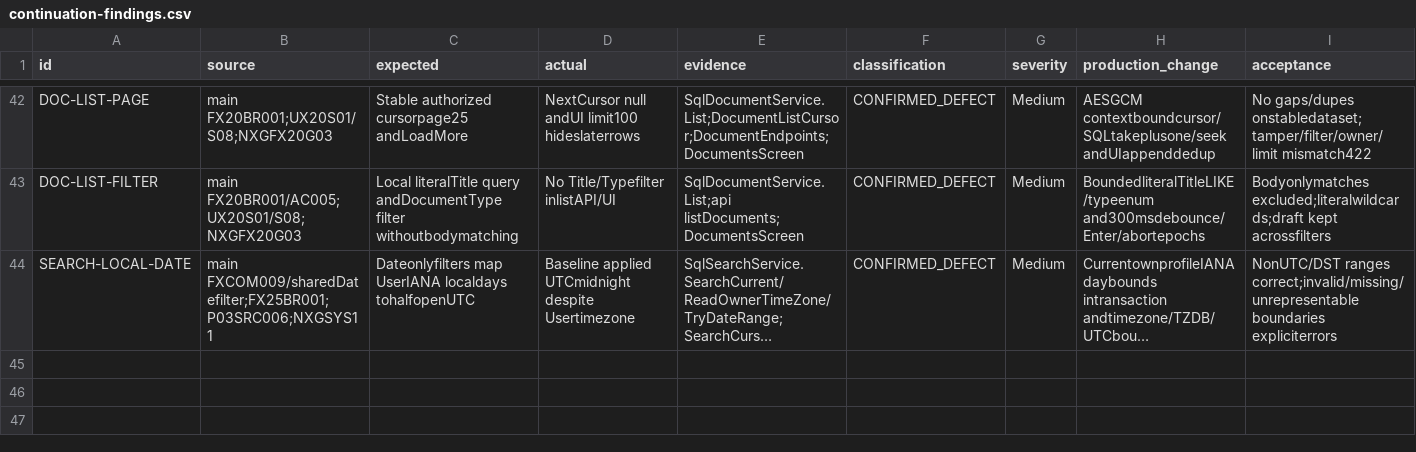
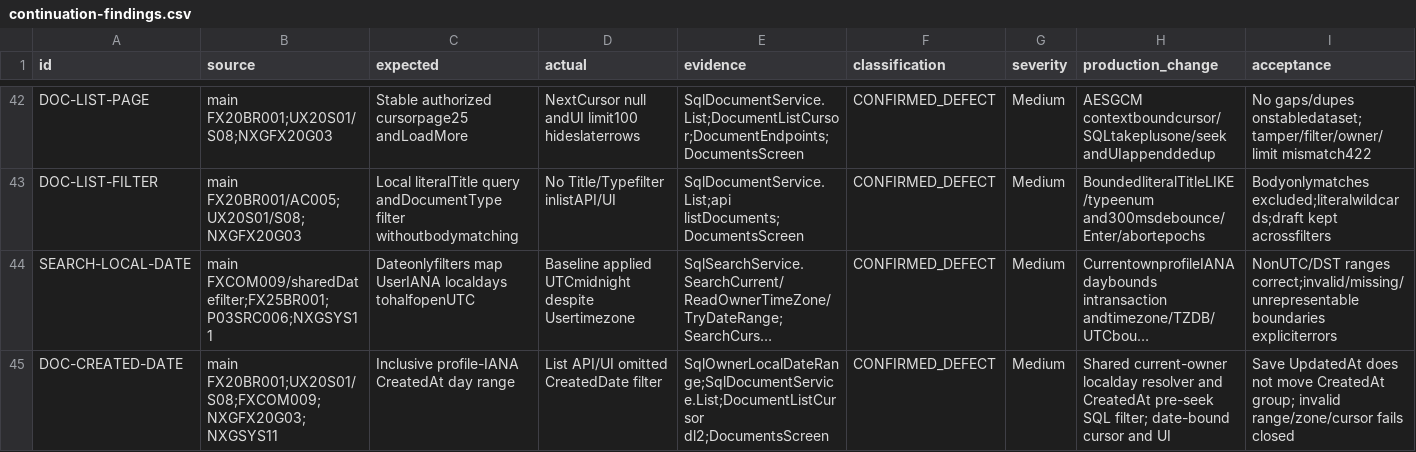
Before and after one commit to hakodev2k/Nexora, a CSV file: docs/implementation/full-product-audit-20261012/continuation-findings.csv, drawn as a sheet; only a part is shown, gaps mark what is left out; long unchanged cells end in …; rows hold the shown columns only; the diff names each change by its address in the sheet, - before the commit and + after, or states it on an @@ line.

Commit message:
Implement Documents created-date filter with owner-local day boundaries

```diff
--- a/docs/implementation/full-product-audit-20261012/continuation-findings.csv
+++ b/docs/implementation/full-product-audit-20261012/continuation-findings.csv
+row 45: DOC-CREATED-DATE | main FX20BR001;UX20S01/S08;FXCOM009;NXGFX20G03;NXGSYS11 | Inclusive profile-IANA CreatedAt day range | List API/UI omitted CreatedDate filter | SqlOwnerLocalDateRange;SqlDocumentService.List;DocumentListCursor dl2;DocumentsScreen | CONFIRMED_DEFECT | Medium | Shared current-owner localday resolver and CreatedAt pre-seek SQL filter; date-bound cursor and UI | Save UpdatedAt does not move CreatedAt group; invalid range/zone/cursor fails closed
```
Also changed, not shown: docs/implementation/full-product-audit-20261012/action-traceability.csv, 11 other files.
